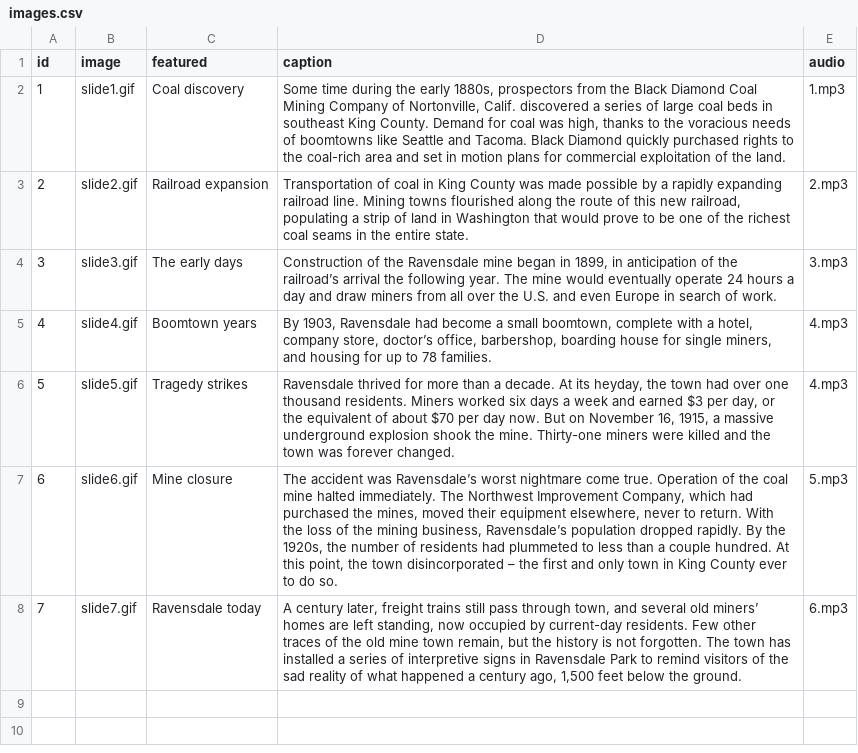
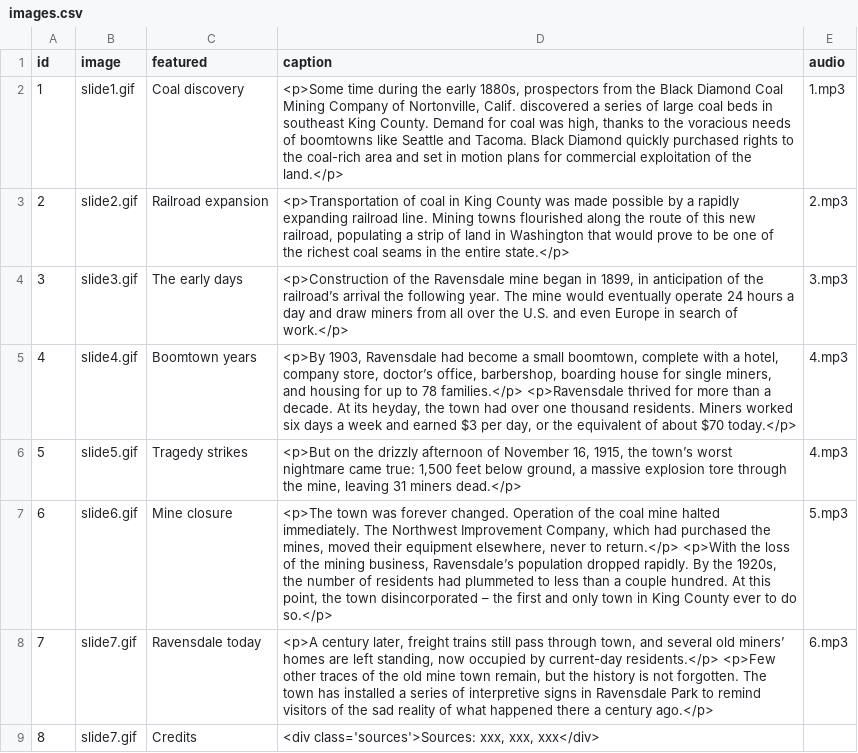
Before and after one commit to seattletimes/ravensdale-story, a CSV file: data/images.csv, drawn as a sheet.

Commit message:
adds credits slide

```diff
--- a/data/images.csv
+++ b/data/images.csv
@@ -1,9 +1,9 @@
 id,image,featured,caption,audio
-1,slide1.gif,"Coal discovery","Some time during the early 1880s, prospectors from the Black Diamond Coal Mining Company of Nortonville, Calif. discovered a series of large coal beds in southeast King County. Demand for coal was high, thanks to the voracious needs of boomtowns like Seattle and Tacoma. Black Diamond quickly purchased rights to the coal-rich area and set in motion plans for commercial exploitation of the land.",1.mp3
-2,slide2.gif,"Railroad expansion","Transportation of coal in King County was made possible by a rapidly expanding railroad line. Mining towns flourished along the route of this new railroad, populating a strip of land in Washington that would prove to be one of the richest coal seams in the entire state.",2.mp3
-3,slide3.gif,"The early days","Construction of the Ravensdale mine began in 1899, in anticipation of the railroad’s arrival the following year. The mine would eventually operate 24 hours a day and draw miners from all over the U.S. and even Europe in search of work.",3.mp3
-4,slide4.gif,"Boomtown years","By 1903, Ravensdale had become a small boomtown, complete with a hotel, company store, doctor’s office, barbershop, boarding house for single miners, and housing for up to 78 families. ",4.mp3
-5,slide5.gif,"Tragedy strikes","Ravensdale thrived for more than a decade. At its heyday, the town had over one thousand residents. Miners worked six days a week and earned $3 per day, or the equivalent of about $70 per day now. But on November 16, 1915, a massive underground explosion shook the mine. Thirty-one miners were killed and the town was forever changed.
-",4.mp3
-6,slide6.gif,"Mine closure","The accident was Ravensdale’s worst nightmare come true. Operation of the coal mine halted immediately. The Northwest Improvement Company, which had purchased the mines, moved their equipment elsewhere, never to return. With the loss of the mining business, Ravensdale’s population dropped rapidly. By the 1920s, the number of residents had plummeted to less than a couple hundred. At this point, the town disincorporated – the first and only town in King County ever to do so.",5.mp3
-7,slide7.gif,"Ravensdale today","A century later, freight trains still pass through town, and several old miners’ homes are left standing, now occupied by current-day residents. Few other traces of the old mine town remain, but the history is not forgotten. The town has installed a series of interpretive signs in Ravensdale Park to remind visitors of the sad reality of what happened a century ago, 1,500 feet below the ground.",6.mp3
+1,slide1.gif,"Coal discovery","<p>Some time during the early 1880s, prospectors from the Black Diamond Coal Mining Company of Nortonville, Calif. discovered a series of large coal beds in southeast King County. Demand for coal was high, thanks to the voracious needs of boomtowns like Seattle and Tacoma. Black Diamond quickly purchased rights to the coal-rich area and set in motion plans for commercial exploitation of the land.</p>",1.mp3
+2,slide2.gif,"Railroad expansion","<p>Transportation of coal in King County was made possible by a rapidly expanding railroad line. Mining towns flourished along the route of this new railroad, populating a strip of land in Washington that would prove to be one of the richest coal seams in the entire state.</p>",2.mp3
+3,slide3.gif,"The early days","<p>Construction of the Ravensdale mine began in 1899, in anticipation of the railroad’s arrival the following year. The mine would eventually operate 24 hours a day and draw miners from all over the U.S. and even Europe in search of work.</p>",3.mp3
+4,slide4.gif,"Boomtown years","<p>By 1903, Ravensdale had become a small boomtown, complete with a hotel, company store, doctor’s office, barbershop, boarding house for single miners, and housing for up to 78 families.</p> <p>Ravensdale thrived for more than a decade. At its heyday, the town had over one thousand residents. Miners worked six days a week and earned $3 per day, or the equivalent of about $70 today.</p>",4.mp3
+5,slide5.gif,"Tragedy strikes","<p>But on the drizzly afternoon of November 16, 1915, the town’s worst nightmare came true: 1,500 feet below ground, a massive explosion tore through the mine, leaving 31 miners dead.</p>",4.mp3
+6,slide6.gif,"Mine closure","<p>The town was forever changed. Operation of the coal mine halted immediately. The Northwest Improvement Company, which had purchased the mines, moved their equipment elsewhere, never to return.</p> <p>With the loss of the mining business, Ravensdale’s population dropped rapidly. By the 1920s, the number of residents had plummeted to less than a couple hundred. At this point, the town disincorporated – the first and only town in King County ever to do so.</p>",5.mp3
+7,slide7.gif,"Ravensdale today","<p>A century later, freight trains still pass through town, and several old miners’ homes are left standing, now occupied by current-day residents.</p> <p>Few other traces of the old mine town remain, but the history is not forgotten. The town has installed a series of interpretive signs in Ravensdale Park to remind visitors of the sad reality of what happened there a century ago.</p>",6.mp3
+8,slide7.gif,"Credits","<div class='sources'>Sources: xxx, xxx, xxx</div>",
```
Also changed, not shown: 12 other files.
